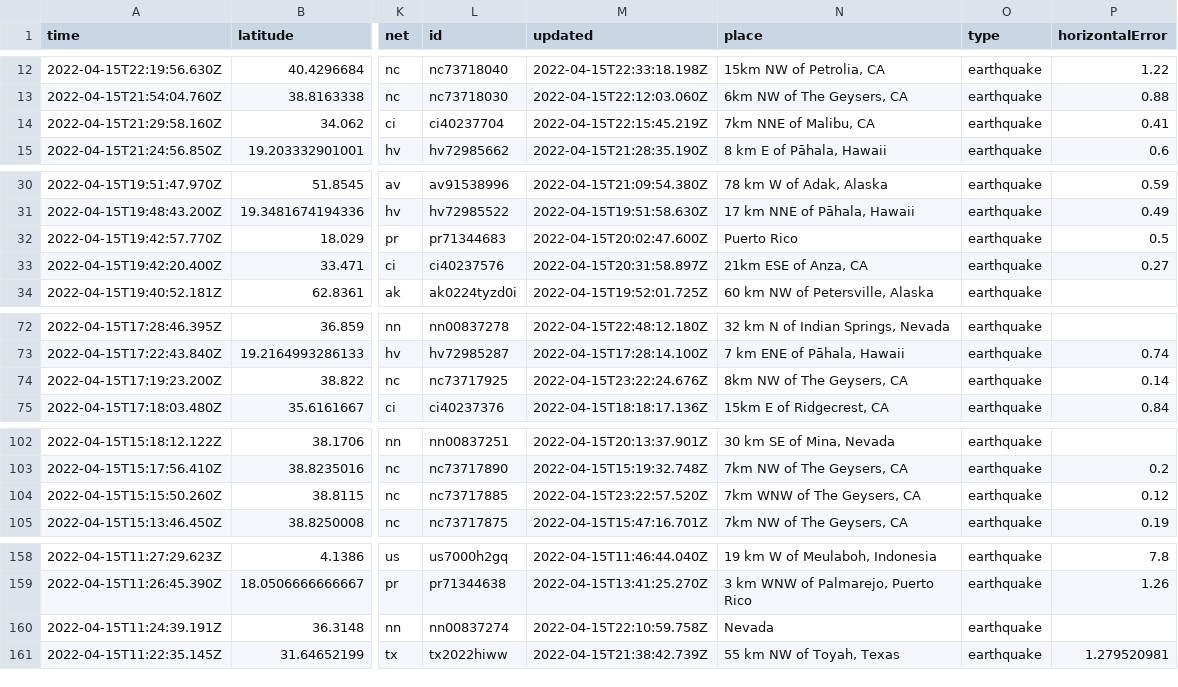
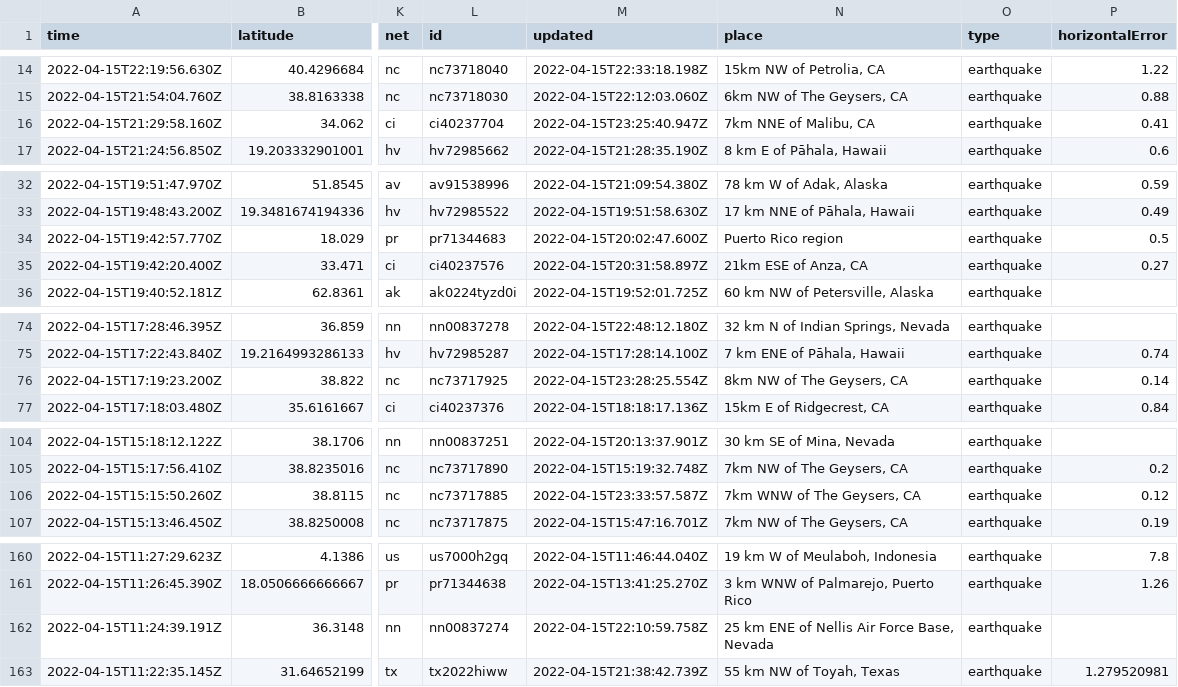
Before and after one commit to awallender/nicar22-github-actions, a CSV file: usgs_current.csv, drawn as a sheet; only a part is shown, gaps mark what is left out; addresses are those after the commit; the diff covers the shown part only; the diff names each change by its address in the sheet, - before the commit and + after, or states it on an @@ line.

```diff
--- a/usgs_current.csv
+++ b/usgs_current.csv
-M16 (updated): 2022-04-15T22:15:45.219Z
+M16 (updated): 2022-04-15T23:25:40.947Z
-N34 (place): Puerto Rico
+N34 (place): Puerto Rico region
-M76 (updated): 2022-04-15T23:22:24.676Z
+M76 (updated): 2022-04-15T23:28:25.554Z
-M106 (updated): 2022-04-15T23:22:57.520Z
+M106 (updated): 2022-04-15T23:33:57.587Z
-N162 (place): Nevada
+N162 (place): 25 km ENE of Nellis Air Force Base, Nevada
```
Also changed, not shown: 3 added rows, 1 removed row and 6 edited cells elsewhere in this file, 1 other file.
